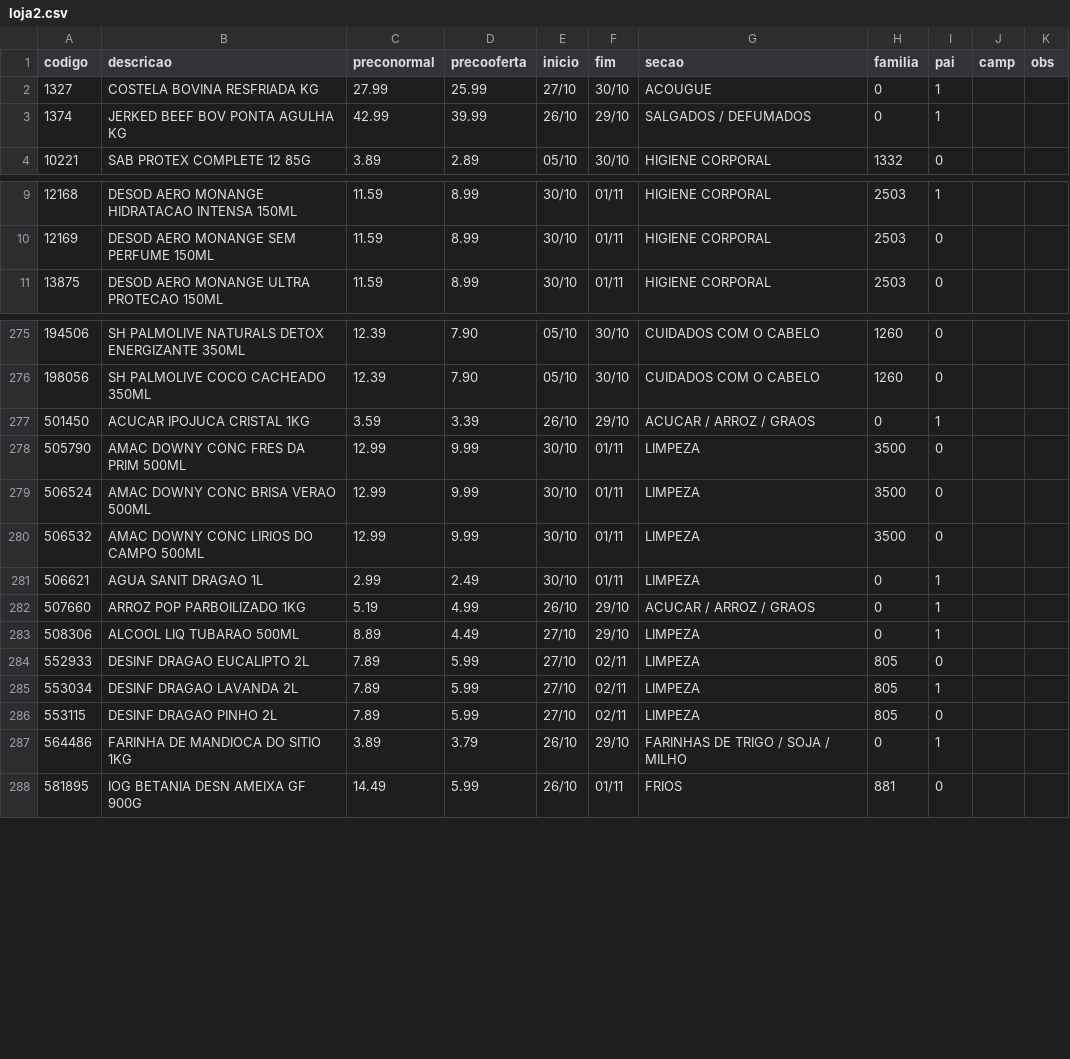
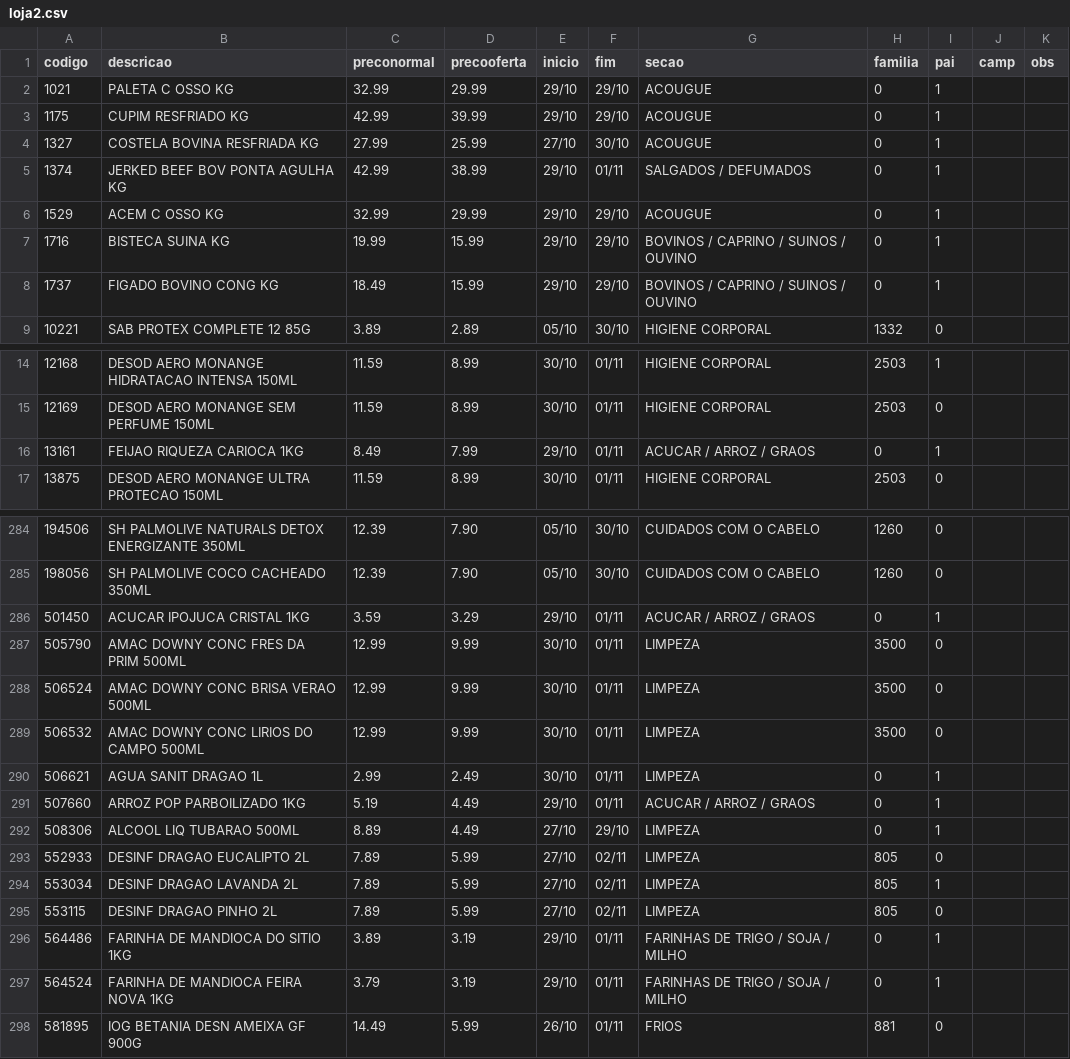
Before and after one commit to luciano504/placas, a CSV file: data/loja2.csv, drawn as a sheet; only a part is shown, gaps mark what is left out; the diff covers the shown part only.

```diff
--- a/data/loja2.csv
+++ b/data/loja2.csv
@@ -1,4 +1,9 @@
 codigo,descricao,preconormal,precooferta,inicio,fim,secao,familia,pai,camp,obs
+1021,PALETA C OSSO KG,32.99,29.99,29/10,29/10,ACOUGUE,0,1,,
+1175,CUPIM RESFRIADO KG,42.99,39.99,29/10,29/10,ACOUGUE,0,1,,
 1327,COSTELA BOVINA RESFRIADA KG,27.99,25.99,27/10,30/10,ACOUGUE,0,1,,
-1374,JERKED BEEF BOV PONTA AGULHA KG,42.99,39.99,26/10,29/10,SALGADOS / DEFUMADOS,0,1,,
+1374,JERKED BEEF BOV PONTA AGULHA KG,42.99,38.99,29/10,01/11,SALGADOS / DEFUMADOS,0,1,,
+1529,ACEM C OSSO KG,32.99,29.99,29/10,29/10,ACOUGUE,0,1,,
+1716,BISTECA SUINA KG,19.99,15.99,29/10,29/10,BOVINOS / CAPRINO / SUINOS / OUVINO,0,1,,
+1737,FIGADO BOVINO CONG KG,18.49,15.99,29/10,29/10,BOVINOS / CAPRINO / SUINOS / OUVINO,0,1,,
 10221,SAB PROTEX COMPLETE 12 85G,3.89,2.89,05/10,30/10,HIGIENE CORPORAL,1332,0,,
@@ -10,2 +15,3 @@ codigo,descricao,preconormal,precooferta,inicio,fim,secao,familia,pai,camp,obs
 12169,DESOD AERO MONANGE SEM PERFUME 150ML,11.59,8.99,30/10,01/11,HIGIENE CORPORAL,2503,0,,
+13161,FEIJAO RIQUEZA CARIOCA 1KG,8.49,7.99,29/10,01/11,ACUCAR / ARROZ / GRAOS,0,1,,
 13875,DESOD AERO MONANGE ULTRA PROTECAO 150ML,11.59,8.99,30/10,01/11,HIGIENE CORPORAL,2503,0,,
@@ -276,3 +285,3 @@ codigo,descricao,preconormal,precooferta,inicio,fim,secao,familia,pai,camp,obs
 198056,SH PALMOLIVE COCO CACHEADO 350ML,12.39,7.90,05/10,30/10,CUIDADOS COM O CABELO,1260,0,,
-501450,ACUCAR IPOJUCA CRISTAL 1KG,3.59,3.39,26/10,29/10,ACUCAR / ARROZ / GRAOS,0,1,,
+501450,ACUCAR IPOJUCA CRISTAL 1KG,3.59,3.29,29/10,01/11,ACUCAR / ARROZ / GRAOS,0,1,,
 505790,AMAC DOWNY CONC FRES DA PRIM 500ML,12.99,9.99,30/10,01/11,LIMPEZA,3500,0,,
@@ -281,3 +290,3 @@ codigo,descricao,preconormal,precooferta,inicio,fim,secao,familia,pai,camp,obs
 506621,AGUA SANIT DRAGAO 1L,2.99,2.49,30/10,01/11,LIMPEZA,0,1,,
-507660,ARROZ POP PARBOILIZADO 1KG,5.19,4.99,26/10,29/10,ACUCAR / ARROZ / GRAOS,0,1,,
+507660,ARROZ POP PARBOILIZADO 1KG,5.19,4.49,29/10,01/11,ACUCAR / ARROZ / GRAOS,0,1,,
 508306,ALCOOL LIQ TUBARAO 500ML,8.89,4.49,27/10,29/10,LIMPEZA,0,1,,
@@ -286,3 +295,4 @@ codigo,descricao,preconormal,precooferta,inicio,fim,secao,familia,pai,camp,obs
 553115,DESINF DRAGAO PINHO 2L,7.89,5.99,27/10,02/11,LIMPEZA,805,0,,
-564486,FARINHA DE MANDIOCA DO SITIO 1KG,3.89,3.79,26/10,29/10,FARINHAS DE TRIGO / SOJA / MILHO,0,1,,
+564486,FARINHA DE MANDIOCA DO SITIO 1KG,3.89,3.19,29/10,01/11,FARINHAS DE TRIGO / SOJA / MILHO,0,1,,
+564524,FARINHA DE MANDIOCA FEIRA NOVA 1KG,3.79,3.19,29/10,01/11,FARINHAS DE TRIGO / SOJA / MILHO,0,1,,
 581895,IOG BETANIA DESN AMEIXA GF 900G,14.49,5.99,26/10,01/11,FRIOS,881,0,,
```
Also changed, not shown: 3 added rows and 5 edited cells elsewhere in this file, data/campanhas.csv, data/loja3.csv, 6 other files.
